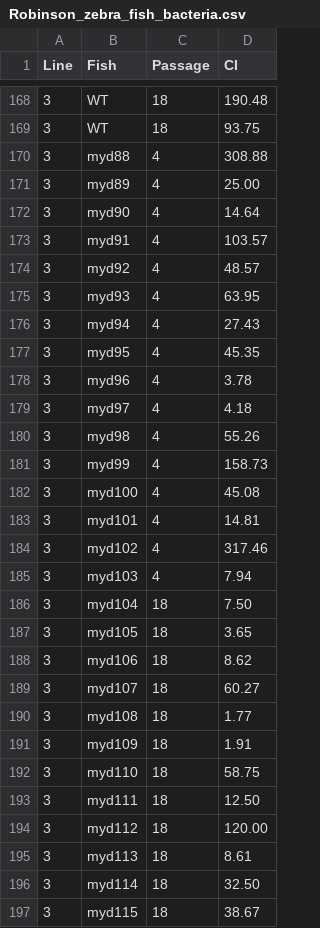
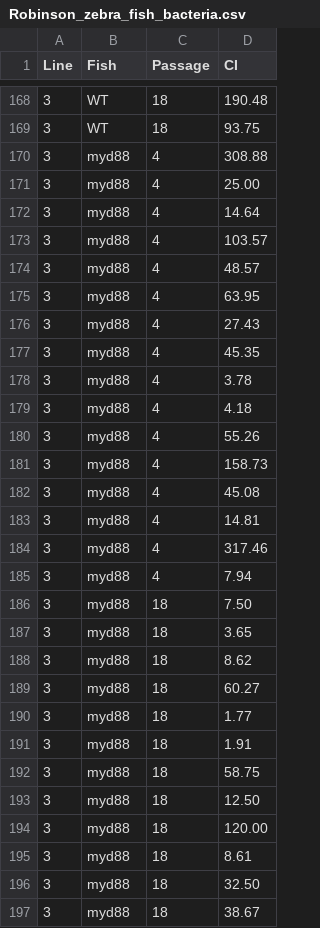
Before and after one commit to Biostatistics-in-R/Linear_models, a CSV file: data/Robinson_zebra_fish_bacteria.csv, drawn as a sheet; only a part is shown, gaps mark what is left out; the diff covers the shown part only.

Commit message:
Fixed error in zebrafish data

```diff
--- a/data/Robinson_zebra_fish_bacteria.csv
+++ b/data/Robinson_zebra_fish_bacteria.csv
@@ -170,28 +170,28 @@
 3,myd88,4,308.88
-3,myd89,4,25.00
-3,myd90,4,14.64
-3,myd91,4,103.57
-3,myd92,4,48.57
-3,myd93,4,63.95
-3,myd94,4,27.43
-3,myd95,4,45.35
-3,myd96,4,3.78
-3,myd97,4,4.18
-3,myd98,4,55.26
-3,myd99,4,158.73
-3,myd100,4,45.08
-3,myd101,4,14.81
-3,myd102,4,317.46
-3,myd103,4,7.94
-3,myd104,18,7.50
-3,myd105,18,3.65
-3,myd106,18,8.62
-3,myd107,18,60.27
-3,myd108,18,1.77
-3,myd109,18,1.91
-3,myd110,18,58.75
-3,myd111,18,12.50
-3,myd112,18,120.00
-3,myd113,18,8.61
-3,myd114,18,32.50
-3,myd115,18,38.67
+3,myd88,4,25.00
+3,myd88,4,14.64
+3,myd88,4,103.57
+3,myd88,4,48.57
+3,myd88,4,63.95
+3,myd88,4,27.43
+3,myd88,4,45.35
+3,myd88,4,3.78
+3,myd88,4,4.18
+3,myd88,4,55.26
+3,myd88,4,158.73
+3,myd88,4,45.08
+3,myd88,4,14.81
+3,myd88,4,317.46
+3,myd88,4,7.94
+3,myd88,18,7.50
+3,myd88,18,3.65
+3,myd88,18,8.62
+3,myd88,18,60.27
+3,myd88,18,1.77
+3,myd88,18,1.91
+3,myd88,18,58.75
+3,myd88,18,12.50
+3,myd88,18,120.00
+3,myd88,18,8.61
+3,myd88,18,32.50
+3,myd88,18,38.67
```
Also changed, not shown: 12 edited cells elsewhere in this file.
